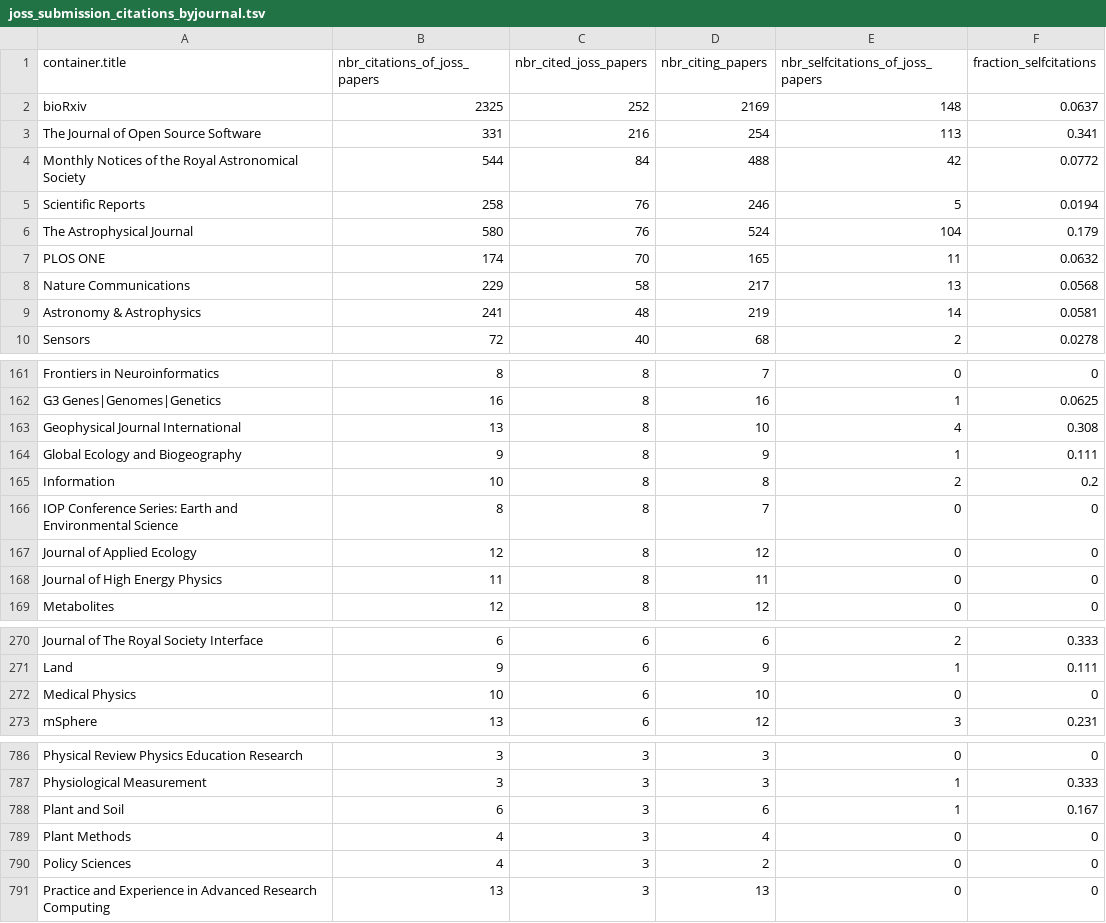
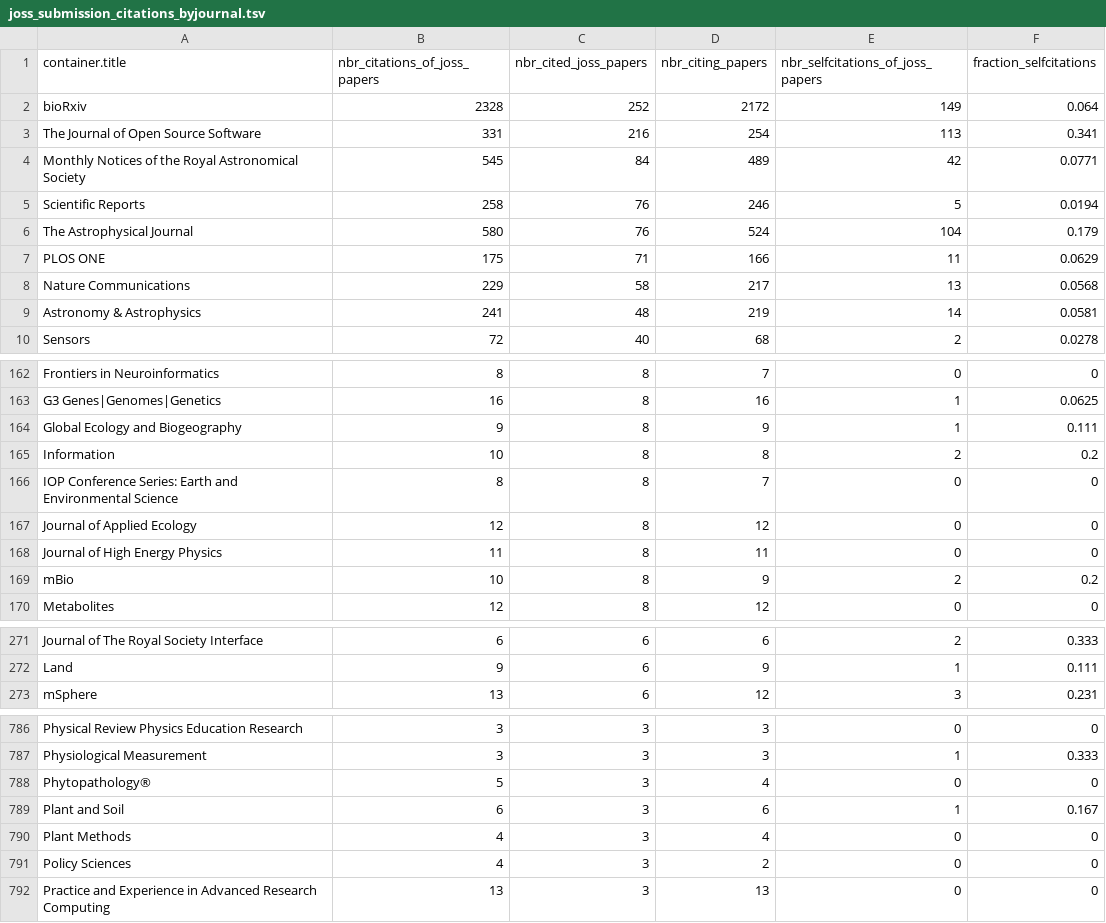
Before and after one commit to openjournals/joss-analytics, a TSV file: joss_submission_citations_byjournal.tsv, drawn as a sheet; only a part is shown, gaps mark what is left out; the diff covers the shown part only.

```diff
--- a/joss_submission_citations_byjournal.tsv
+++ b/joss_submission_citations_byjournal.tsv
@@ -1,8 +1,8 @@
 container.title	nbr_citations_of_joss_papers	nbr_cited_joss_papers	nbr_citing_papers	nbr_selfcitations_of_joss_papers	fraction_selfcitations
-bioRxiv	2325	252	2169	148	0.0637
+bioRxiv	2328	252	2172	149	0.064
 The Journal of Open Source Software	331	216	254	113	0.341
-Monthly Notices of the Royal Astronomical Society	544	84	488	42	0.0772
+Monthly Notices of the Royal Astronomical Society	545	84	489	42	0.0771
 Scientific Reports	258	76	246	5	0.0194
 The Astrophysical Journal	580	76	524	104	0.179
-PLOS ONE	174	70	165	11	0.0632
+PLOS ONE	175	71	166	11	0.0629
 Nature Communications	229	58	217	13	0.0568
@@ -162,3 +163,2 @@ Frontiers in Neuroinformatics	8	8	7	0	0
 G3 Genes|Genomes|Genetics	16	8	16	1	0.0625
-Geophysical Journal International	13	8	10	4	0.308
 Global Ecology and Biogeography	9	8	9	1	0.111
@@ -168,2 +168,3 @@ Journal of Applied Ecology	12	8	12	0	0
 Journal of High Energy Physics	11	8	11	0	0
+mBio	10	8	9	2	0.2
 Metabolites	12	8	12	0	0
@@ -271,3 +272,2 @@ Journal of The Royal Society Interface	6	6	6	2	0.333
 Land	9	6	9	1	0.111
-Medical Physics	10	6	10	0	0
 mSphere	13	6	12	3	0.231
@@ -787,2 +787,3 @@ Physical Review Physics Education Research	3	3	3	0	0
 Physiological Measurement	3	3	3	1	0.333
+Phytopathology®	5	3	4	0	0
 Plant and Soil	6	3	6	1	0.167
```
Also changed, not shown: 11 added rows, 7 removed rows and 3 edited cells elsewhere in this file, 44 other files.
